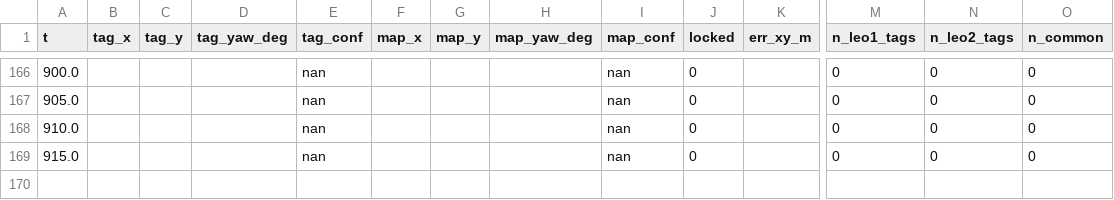
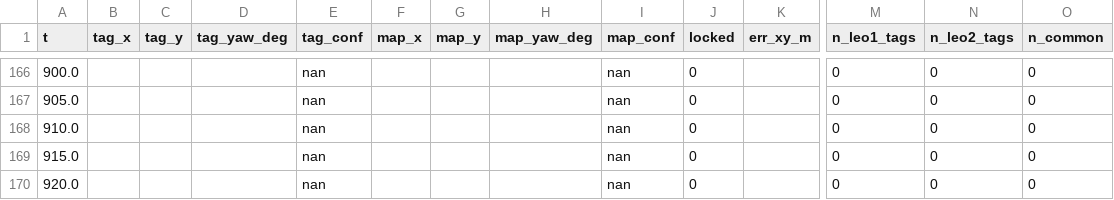
Before and after one commit to ardacihan/leo_rover_gazebo, a CSV file: reports/debug_2026-08-29/office_ratio_utility/alignment.csv, drawn as a sheet; only a part is shown, gaps mark what is left out; rows hold the shown columns only; the diff names each change by its address in the sheet, - before the commit and + after, or states it on an @@ line.

```diff
--- a/reports/debug_2026-08-29/office_ratio_utility/alignment.csv
+++ b/reports/debug_2026-08-29/office_ratio_utility/alignment.csv
+row 170: 920.0 |  |  |  | nan |  |  |  | nan | 0 |  | 0 | 0 | 0
```
Also changed, not shown: reports/debug_2026-08-29/office_ratio_utility/traj.csv, reports/debug_2026-08-29/office_ratio_utility/traj_leo1.csv, 1 other file.
